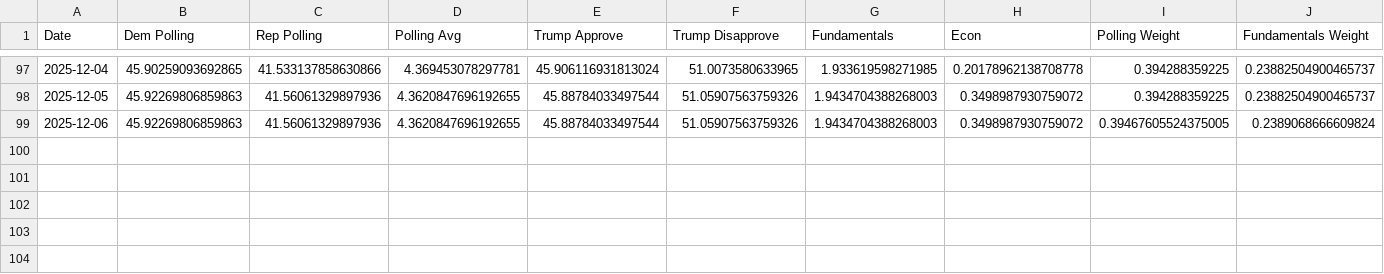
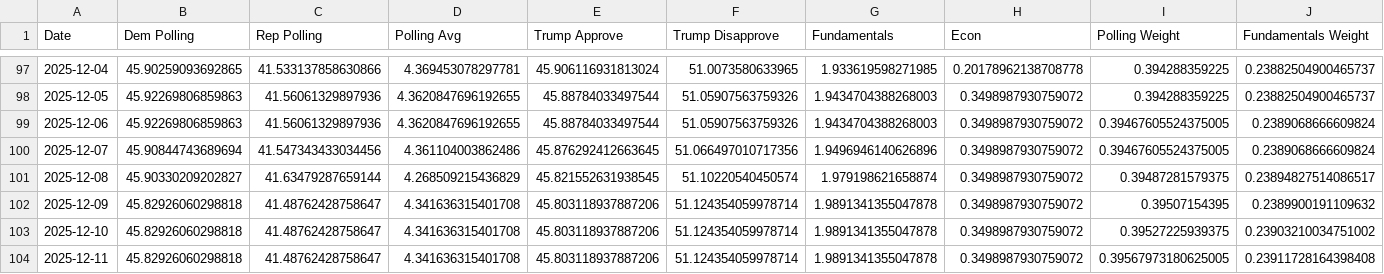
Before and after one commit to MapWiseResearch/forecast_data, a CSV file: 26midterms/gcb_toplines.csv, drawn as a sheet; only a part is shown, gaps mark what is left out; rows hold the shown columns only; the diff names each change by its address in the sheet, - before the commit and + after, or states it on an @@ line.

```diff
--- a/26midterms/gcb_toplines.csv
+++ b/26midterms/gcb_toplines.csv
+row 100: 2025-12-07 | 45.90844743689694 | 41.547343433034456 | 4.361104003862486 | 45.876292412663645 | 51.066497010717356 | 1.9496946140626896 | 0.3498987930759072 | 0.39467605524375005 | 0.2389068666609824
+row 101: 2025-12-08 | 45.90330209202827 | 41.63479287659144 | 4.268509215436829 | 45.821552631938545 | 51.10220540450574 | 1.979198621658874 | 0.3498987930759072 | 0.39487281579375 | 0.23894827514086517
+row 102: 2025-12-09 | 45.82926060298818 | 41.48762428758647 | 4.341636315401708 | 45.803118937887206 | 51.124354059978714 | 1.9891341355047878 | 0.3498987930759072 | 0.39507154395 | 0.2389900191109632
+row 103: 2025-12-10 | 45.82926060298818 | 41.48762428758647 | 4.341636315401708 | 45.803118937887206 | 51.124354059978714 | 1.9891341355047878 | 0.3498987930759072 | 0.39527225939375 | 0.23903210034751002
+row 104: 2025-12-11 | 45.82926060298818 | 41.48762428758647 | 4.341636315401708 | 45.803118937887206 | 51.124354059978714 | 1.9891341355047878 | 0.3498987930759072 | 0.39567973180625005 | 0.23911728164398408
```
Also changed, not shown: 26midterms/26currentsim.csv, 26midterms/26master.csv, 6 other files.
